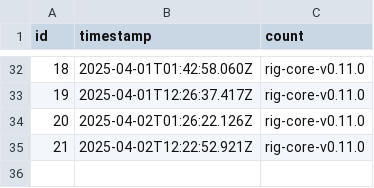
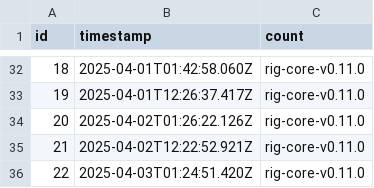
Before and after one commit to rangeroper/ts_arc_growth_bot, a CSV file: public/data/csv/github_release_version.csv, drawn as a sheet; only a part is shown, gaps mark what is left out.

```diff
--- a/public/data/csv/github_release_version.csv
+++ b/public/data/csv/github_release_version.csv
@@ -35 +35,2 @@
 21,"2025-04-02T12:22:52.921Z","rig-core-v0.11.0"
+22,"2025-04-03T01:24:51.420Z","rig-core-v0.11.0"
```
Also changed, not shown: public/data/csv/telegram_metrics.csv, public/data/csv/token_holders.csv, 5 other files.
